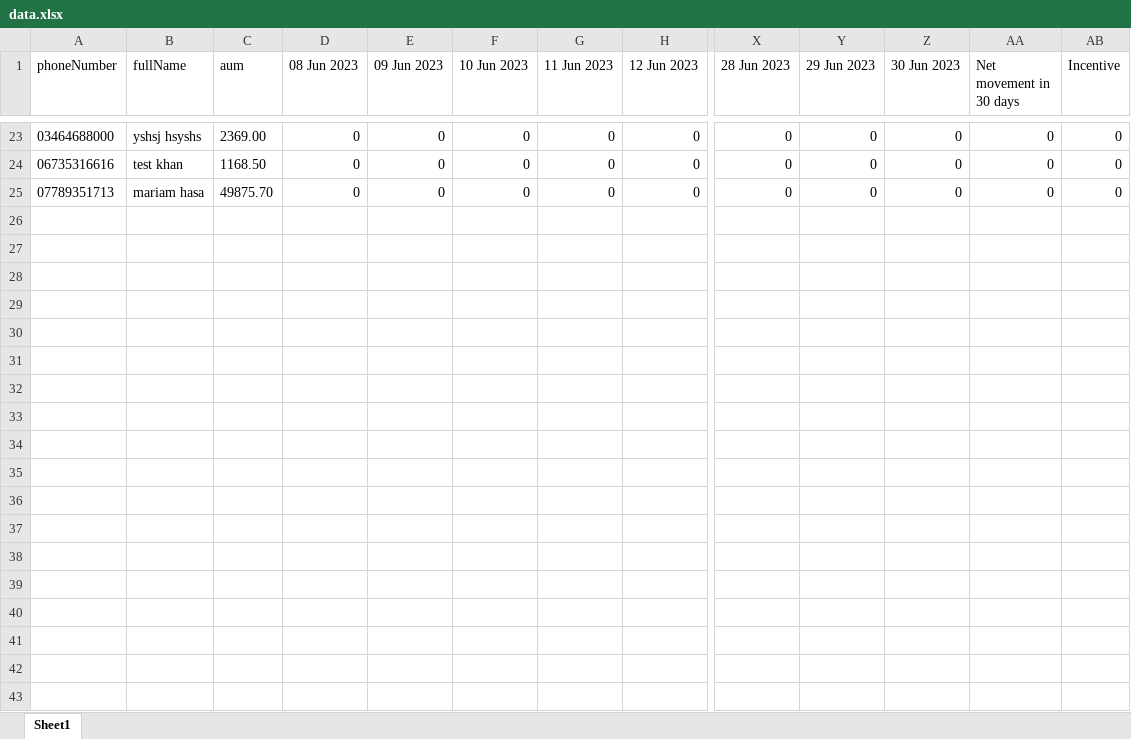
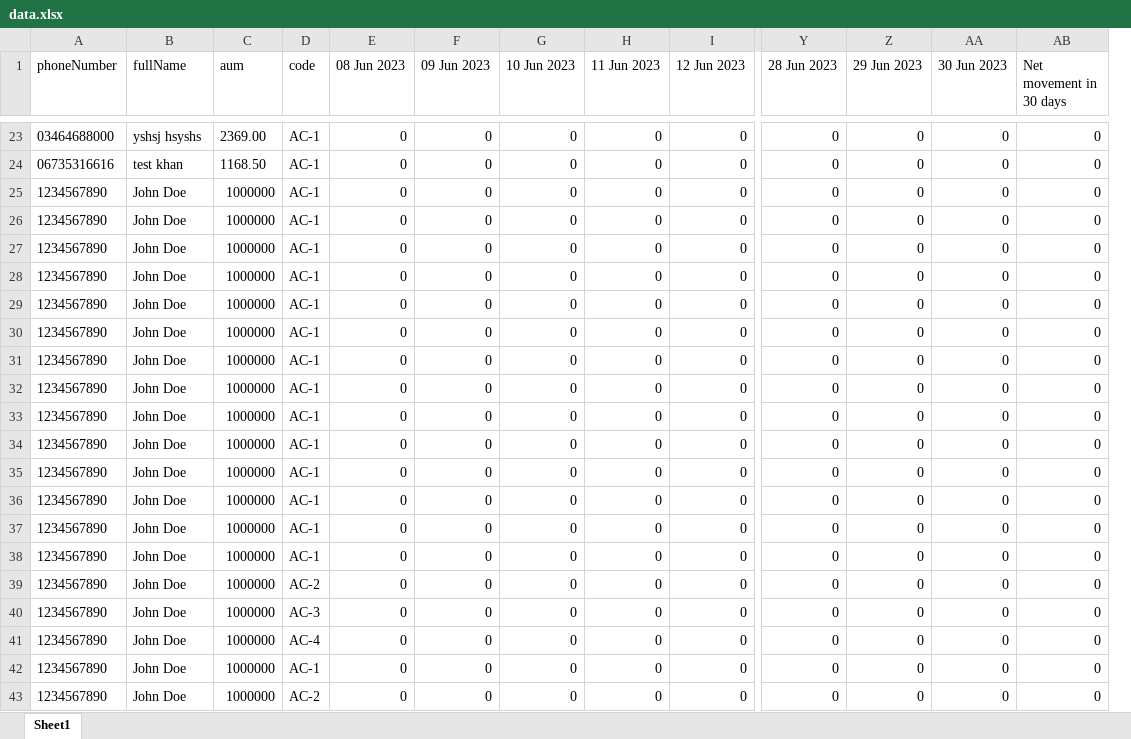
Before and after one commit to ranazeeshan123/update-excel-nodejs, an Excel workbook: data.xlsx, sheet Sheet1, drawn as a sheet; only a part is shown, gaps mark what is left out; values as stored, in another font and other column widths than the file's, no borders; removed rows and columns are numbered as before the commit, all else as after; rows hold the shown columns only; the diff names each change by its address in the sheet, - before the commit and + after, or states it on an @@ line.

```diff
--- a/data.xlsx (sheet Sheet1)
+++ b/data.xlsx (sheet Sheet1)
+column D (code), rows 23-25: all AC-1
-column AB (Incentive), rows 23-25: all 0
-A25 (phoneNumber): 07789351713
+A25 (phoneNumber): 1234567890
-B25 (fullName): mariam hasa
+B25 (fullName): John Doe
-C25 (aum): 49875.70
+C25 (aum): 1000000
+row 26: 1234567890 | John Doe | 1000000 | AC-1 | 0 | 0 | 0 | 0 | 0 | 0 | 0 | 0 | 0
+row 27: 1234567890 | John Doe | 1000000 | AC-1 | 0 | 0 | 0 | 0 | 0 | 0 | 0 | 0 | 0
+row 28: 1234567890 | John Doe | 1000000 | AC-1 | 0 | 0 | 0 | 0 | 0 | 0 | 0 | 0 | 0
+row 29: 1234567890 | John Doe | 1000000 | AC-1 | 0 | 0 | 0 | 0 | 0 | 0 | 0 | 0 | 0
+row 30: 1234567890 | John Doe | 1000000 | AC-1 | 0 | 0 | 0 | 0 | 0 | 0 | 0 | 0 | 0
+row 31: 1234567890 | John Doe | 1000000 | AC-1 | 0 | 0 | 0 | 0 | 0 | 0 | 0 | 0 | 0
+row 32: 1234567890 | John Doe | 1000000 | AC-1 | 0 | 0 | 0 | 0 | 0 | 0 | 0 | 0 | 0
+row 33: 1234567890 | John Doe | 1000000 | AC-1 | 0 | 0 | 0 | 0 | 0 | 0 | 0 | 0 | 0
+row 34: 1234567890 | John Doe | 1000000 | AC-1 | 0 | 0 | 0 | 0 | 0 | 0 | 0 | 0 | 0
+row 35: 1234567890 | John Doe | 1000000 | AC-1 | 0 | 0 | 0 | 0 | 0 | 0 | 0 | 0 | 0
+row 36: 1234567890 | John Doe | 1000000 | AC-1 | 0 | 0 | 0 | 0 | 0 | 0 | 0 | 0 | 0
+row 37: 1234567890 | John Doe | 1000000 | AC-1 | 0 | 0 | 0 | 0 | 0 | 0 | 0 | 0 | 0
+row 38: 1234567890 | John Doe | 1000000 | AC-1 | 0 | 0 | 0 | 0 | 0 | 0 | 0 | 0 | 0
+row 39: 1234567890 | John Doe | 1000000 | AC-2 | 0 | 0 | 0 | 0 | 0 | 0 | 0 | 0 | 0
+row 40: 1234567890 | John Doe | 1000000 | AC-3 | 0 | 0 | 0 | 0 | 0 | 0 | 0 | 0 | 0
+row 41: 1234567890 | John Doe | 1000000 | AC-4 | 0 | 0 | 0 | 0 | 0 | 0 | 0 | 0 | 0
+row 42: 1234567890 | John Doe | 1000000 | AC-1 | 0 | 0 | 0 | 0 | 0 | 0 | 0 | 0 | 0
+row 43: 1234567890 | John Doe | 1000000 | AC-2 | 0 | 0 | 0 | 0 | 0 | 0 | 0 | 0 | 0
```
Also changed, not shown: formulas that keep their value, 1 other file.
